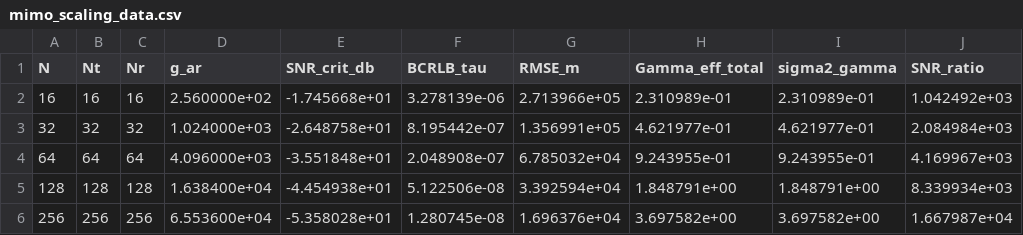
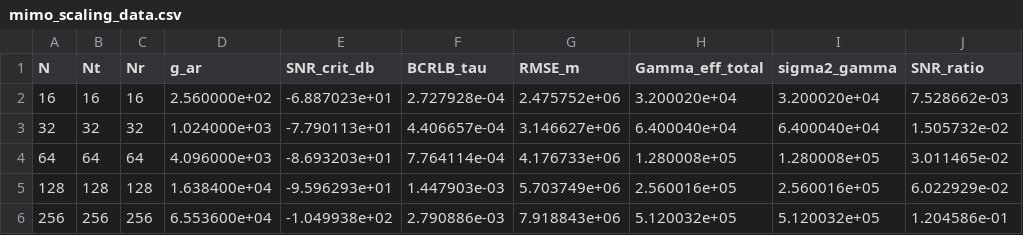
Before and after one commit to DQY-haofan/THz-ISL-ISAC-MIMO, a CSV file: results/mimo_scaling_data.csv, drawn as a sheet.

```diff
--- a/results/mimo_scaling_data.csv
+++ b/results/mimo_scaling_data.csv
@@ -1,6 +1,6 @@
 N,Nt,Nr,g_ar,SNR_crit_db,BCRLB_tau,RMSE_m,Gamma_eff_total,sigma2_gamma,SNR_ratio
-16,16,16,2.560000e+02,-1.745668e+01,3.278139e-06,2.713966e+05,2.310989e-01,2.310989e-01,1.042492e+03
-32,32,32,1.024000e+03,-2.648758e+01,8.195442e-07,1.356991e+05,4.621977e-01,4.621977e-01,2.084984e+03
-64,64,64,4.096000e+03,-3.551848e+01,2.048908e-07,6.785032e+04,9.243955e-01,9.243955e-01,4.169967e+03
-128,128,128,1.638400e+04,-4.454938e+01,5.122506e-08,3.392594e+04,1.848791e+00,1.848791e+00,8.339934e+03
-256,256,256,6.553600e+04,-5.358028e+01,1.280745e-08,1.696376e+04,3.697582e+00,3.697582e+00,1.667987e+04
+16,16,16,2.560000e+02,-6.887023e+01,2.727928e-04,2.475752e+06,3.200020e+04,3.200020e+04,7.528662e-03
+32,32,32,1.024000e+03,-7.790113e+01,4.406657e-04,3.146627e+06,6.400040e+04,6.400040e+04,1.505732e-02
+64,64,64,4.096000e+03,-8.693203e+01,7.764114e-04,4.176733e+06,1.280008e+05,1.280008e+05,3.011465e-02
+128,128,128,1.638400e+04,-9.596293e+01,1.447903e-03,5.703749e+06,2.560016e+05,2.560016e+05,6.022929e-02
+256,256,256,6.553600e+04,-1.049938e+02,2.790886e-03,7.918843e+06,5.120032e+05,5.120032e+05,1.204586e-01
```
Also changed, not shown: results/DR08_pareto_results.csv, results/DR08_snr_sweep.csv, 26 other files.
